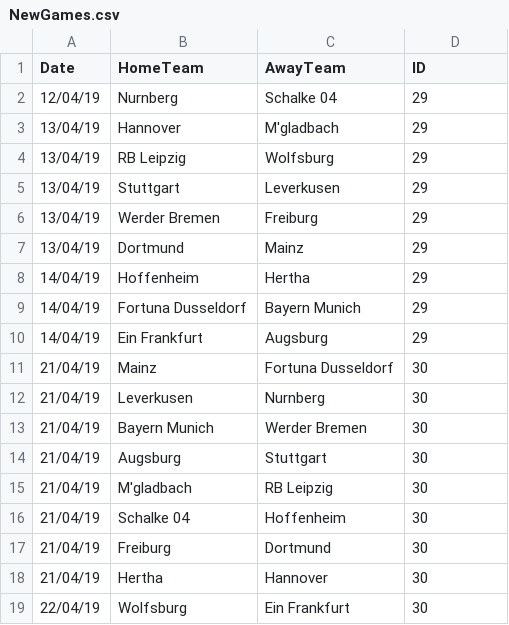
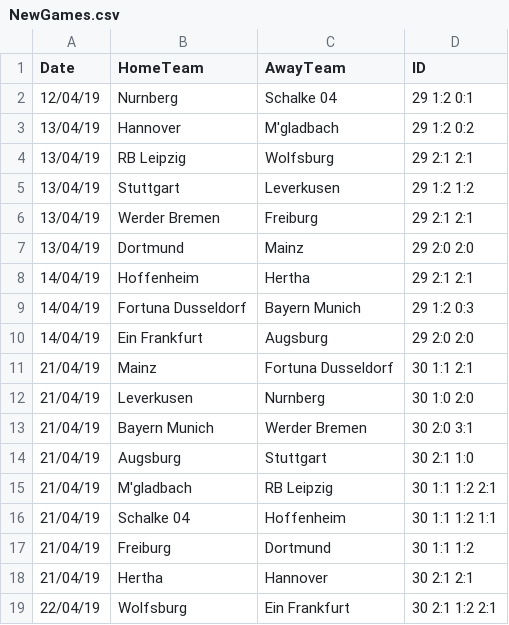
Before and after one commit to martinstorch/football, a CSV file: TF/NewGames.csv, drawn as a sheet.

```diff
--- a/TF/NewGames.csv
+++ b/TF/NewGames.csv
@@ -1,19 +1,19 @@
 "Date","HomeTeam","AwayTeam","ID"
-"12/04/19","Nurnberg","Schalke 04",29
-"13/04/19","Hannover","M'gladbach",29
-"13/04/19","RB Leipzig","Wolfsburg",29
-"13/04/19","Stuttgart","Leverkusen",29
-"13/04/19","Werder Bremen","Freiburg",29
-"13/04/19","Dortmund","Mainz",29
-"14/04/19","Hoffenheim","Hertha",29
-"14/04/19","Fortuna Dusseldorf","Bayern Munich",29
-"14/04/19","Ein Frankfurt","Augsburg",29
-"21/04/19","Mainz","Fortuna Dusseldorf",30
-"21/04/19","Leverkusen","Nurnberg",30
-"21/04/19","Bayern Munich","Werder Bremen",30
-"21/04/19","Augsburg","Stuttgart",30
-"21/04/19","M'gladbach","RB Leipzig",30
-"21/04/19","Schalke 04","Hoffenheim",30
-"21/04/19","Freiburg","Dortmund",30
-"21/04/19","Hertha","Hannover",30
-"22/04/19","Wolfsburg","Ein Frankfurt",30
+"12/04/19","Nurnberg","Schalke 04",29				1:2		0:1
+"13/04/19","Hannover","M'gladbach",29				1:2		0:2
+"13/04/19","RB Leipzig","Wolfsburg",29				2:1		2:1
+"13/04/19","Stuttgart","Leverkusen",29				1:2		1:2
+"13/04/19","Werder Bremen","Freiburg",29			2:1		2:1
+"13/04/19","Dortmund","Mainz",29					2:0		2:0
+"14/04/19","Hoffenheim","Hertha",29					2:1		2:1
+"14/04/19","Fortuna Dusseldorf","Bayern Munich",29	1:2		0:3
+"14/04/19","Ein Frankfurt","Augsburg",29			2:0		2:0
+"21/04/19","Mainz","Fortuna Dusseldorf",30			1:1		2:1
+"21/04/19","Leverkusen","Nurnberg",30				1:0		2:0
+"21/04/19","Bayern Munich","Werder Bremen",30		2:0		3:1
+"21/04/19","Augsburg","Stuttgart",30				2:1		1:0
+"21/04/19","M'gladbach","RB Leipzig",30				1:1		1:2  2:1
+"21/04/19","Schalke 04","Hoffenheim",30				1:1		1:2  1:1
+"21/04/19","Freiburg","Dortmund",30					1:1		1:2
+"21/04/19","Hertha","Hannover",30					2:1		2:1
+"22/04/19","Wolfsburg","Ein Frankfurt",30			2:1		1:2  2:1
```
Also changed, not shown: 5 other files.
